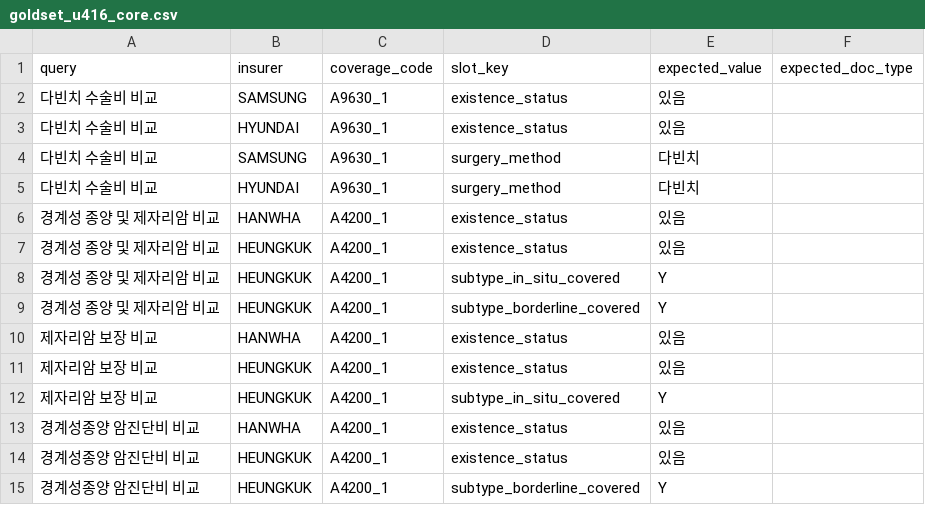
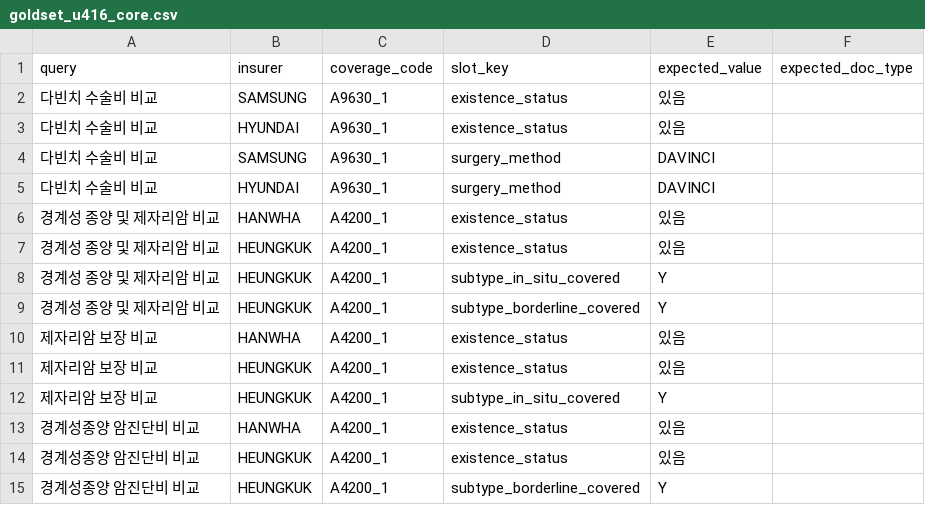
Before and after one commit to jason-dio-so/inca-rag, a CSV file: eval/goldset_u416_core.csv, drawn as a sheet.

```diff
--- a/eval/goldset_u416_core.csv
+++ b/eval/goldset_u416_core.csv
@@ -3,4 +3,4 @@ query,insurer,coverage_code,slot_key,expected_value,expected_doc_type
 다빈치 수술비 비교,HYUNDAI,A9630_1,existence_status,있음,
-다빈치 수술비 비교,SAMSUNG,A9630_1,surgery_method,다빈치,
-다빈치 수술비 비교,HYUNDAI,A9630_1,surgery_method,다빈치,
+다빈치 수술비 비교,SAMSUNG,A9630_1,surgery_method,DAVINCI,
+다빈치 수술비 비교,HYUNDAI,A9630_1,surgery_method,DAVINCI,
 경계성 종양 및 제자리암 비교,HANWHA,A4200_1,existence_status,있음,
```
Also changed, not shown: 3 other files.
